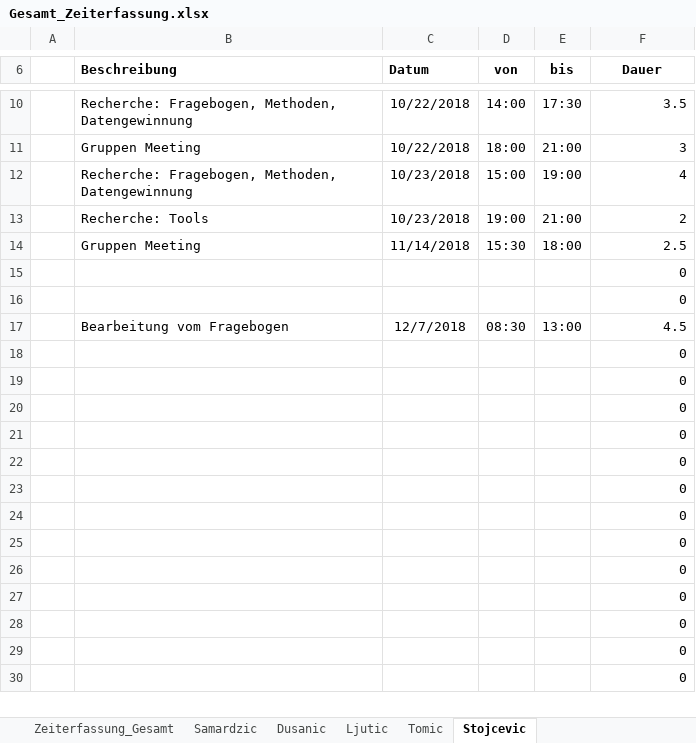
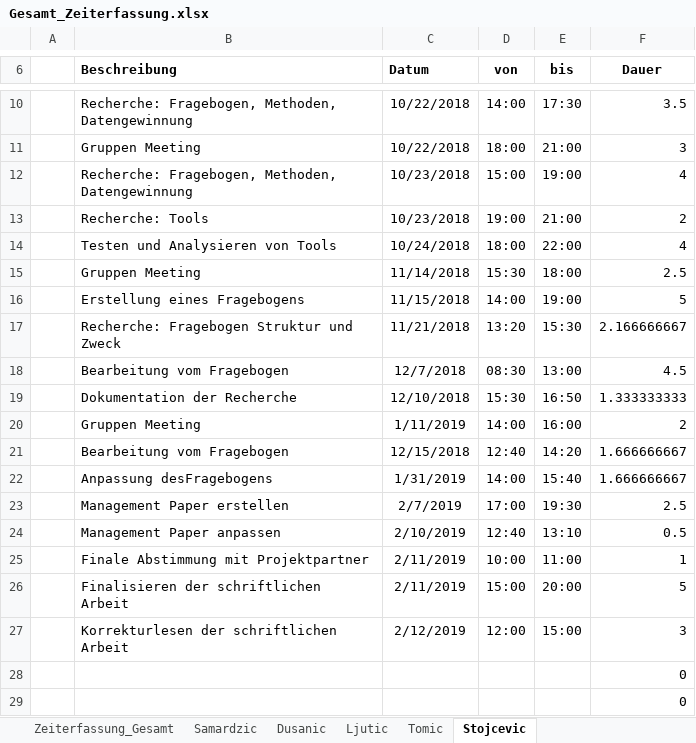
Before and after one commit to MilosTomic123/PS_InfoEng, an Excel workbook: Arbeitsdokumente_Aktuell/Gesamt_Zeiterfassung.xlsx, sheet Stojcevic, drawn as a sheet; only a part is shown, gaps mark what is left out; the shorter side is filled out with more unchanged rows; values as stored, in another font and other column widths than the file's, no borders; table styles not drawn; removed rows and columns are numbered as before the commit, all else as after; the diff covers the shown part only; the diff names each change by its address in the sheet, - before the commit and + after, or states it on an @@ line.

Commit message:
Update Gesamt_Zeiterfassung.xlsx

```diff
--- a/Arbeitsdokumente_Aktuell/Gesamt_Zeiterfassung.xlsx (sheet Stojcevic)
+++ b/Arbeitsdokumente_Aktuell/Gesamt_Zeiterfassung.xlsx (sheet Stojcevic)
+row 14:  | Testen und Analysieren von Tools | 10/24/2018 | 18:00 | 22:00 | 4
-row 15:  |  |  |  |  | 0
-row 16:  |  |  |  |  | 0
+row 16:  | Erstellung eines Fragebogens | 11/15/2018 | 14:00 | 19:00 | 5
+row 17:  | Recherche: Fragebogen Struktur und Zweck | 11/21/2018 | 13:20 | 15:30 | 2.166666667
+row 19:  | Dokumentation der Recherche | 12/10/2018 | 15:30 | 16:50 | 1.333333333
+row 20:  | Gruppen Meeting | 1/11/2019 | 14:00 | 16:00 | 2
+row 21:  | Bearbeitung vom Fragebogen | 12/15/2018 | 12:40 | 14:20 | 1.666666667
+row 22:  | Anpassung desFragebogens | 1/31/2019 | 14:00 | 15:40 | 1.666666667
+row 23:  | Management Paper erstellen | 2/7/2019 | 17:00 | 19:30 | 2.5
+row 24:  | Management Paper anpassen | 2/10/2019 | 12:40 | 13:10 | 0.5
+row 25:  | Finale Abstimmung mit Projektpartner | 2/11/2019 | 10:00 | 11:00 | 1
+row 26:  | Finalisieren der schriftlichen Arbeit | 2/11/2019 | 15:00 | 20:00 | 5
+row 27:  | Korrekturlesen der schriftlichen Arbeit | 2/12/2019 | 12:00 | 15:00 | 3
```
Also changed, not shown: 10 removed rows and 1 edited cell elsewhere in this sheet, sheet Zeiterfassung_Gesamt, charts or pictures.
